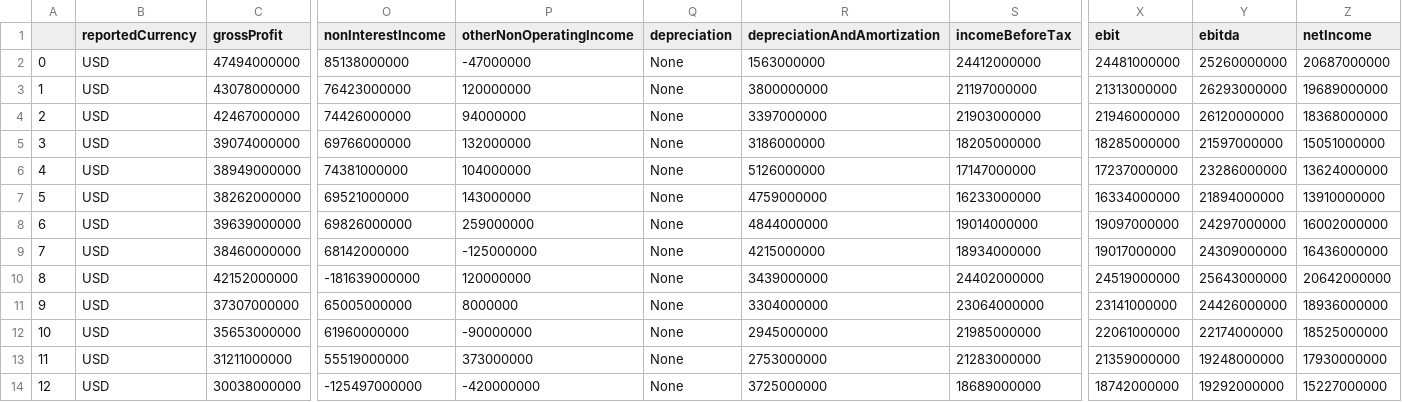
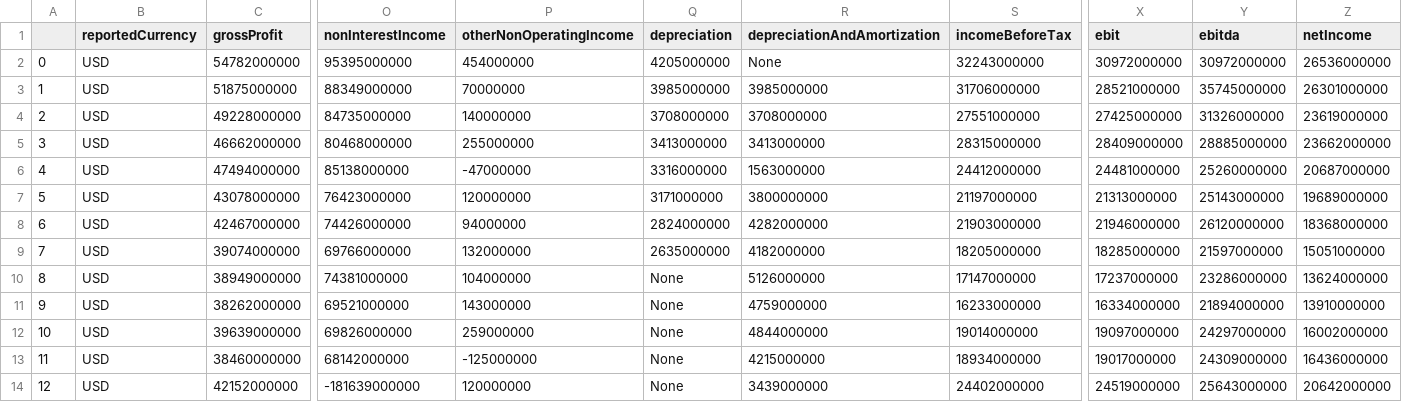
Before and after one commit to Ryan-W-Comerford/Stock-Analyzer, a CSV file: data/RawData/GOOG_Income.csv, drawn as a sheet; only a part is shown, gaps mark what is left out; the shorter side is filled out with more unchanged rows; addresses are those after the commit; rows hold the shown columns only; the diff names each change by its address in the sheet, - before the commit and + after, or states it on an @@ line.

```diff
--- a/data/RawData/GOOG_Income.csv
+++ b/data/RawData/GOOG_Income.csv
+row 2: 0 | USD | 54782000000 | 95395000000 | 454000000 | 4205000000 | None | 32243000000 | 30972000000 | 30972000000 | 26536000000
+row 3: 1 | USD | 51875000000 | 88349000000 | 70000000 | 3985000000 | 3985000000 | 31706000000 | 28521000000 | 35745000000 | 26301000000
+row 4: 2 | USD | 49228000000 | 84735000000 | 140000000 | 3708000000 | 3708000000 | 27551000000 | 27425000000 | 31326000000 | 23619000000
+row 5: 3 | USD | 46662000000 | 80468000000 | 255000000 | 3413000000 | 3413000000 | 28315000000 | 28409000000 | 28885000000 | 23662000000
@@ column A renumbered from row 6 down @@
-Q6 (depreciation): None
+Q6 (depreciation): 3316000000
-Q7 (depreciation): None
+Q7 (depreciation): 3171000000
-Y7 (ebitda): 26293000000
+Y7 (ebitda): 25143000000
-Q8 (depreciation): None
+Q8 (depreciation): 2824000000
-R8 (depreciationAndAmortization): 3397000000
+R8 (depreciationAndAmortization): 4282000000
-Q9 (depreciation): None
+Q9 (depreciation): 2635000000
-R9 (depreciationAndAmortization): 3186000000
+R9 (depreciationAndAmortization): 4182000000
```
Also changed, not shown: data/InputData/GOOG.csv, data/InputData/MSFT.csv, 17 other files.
